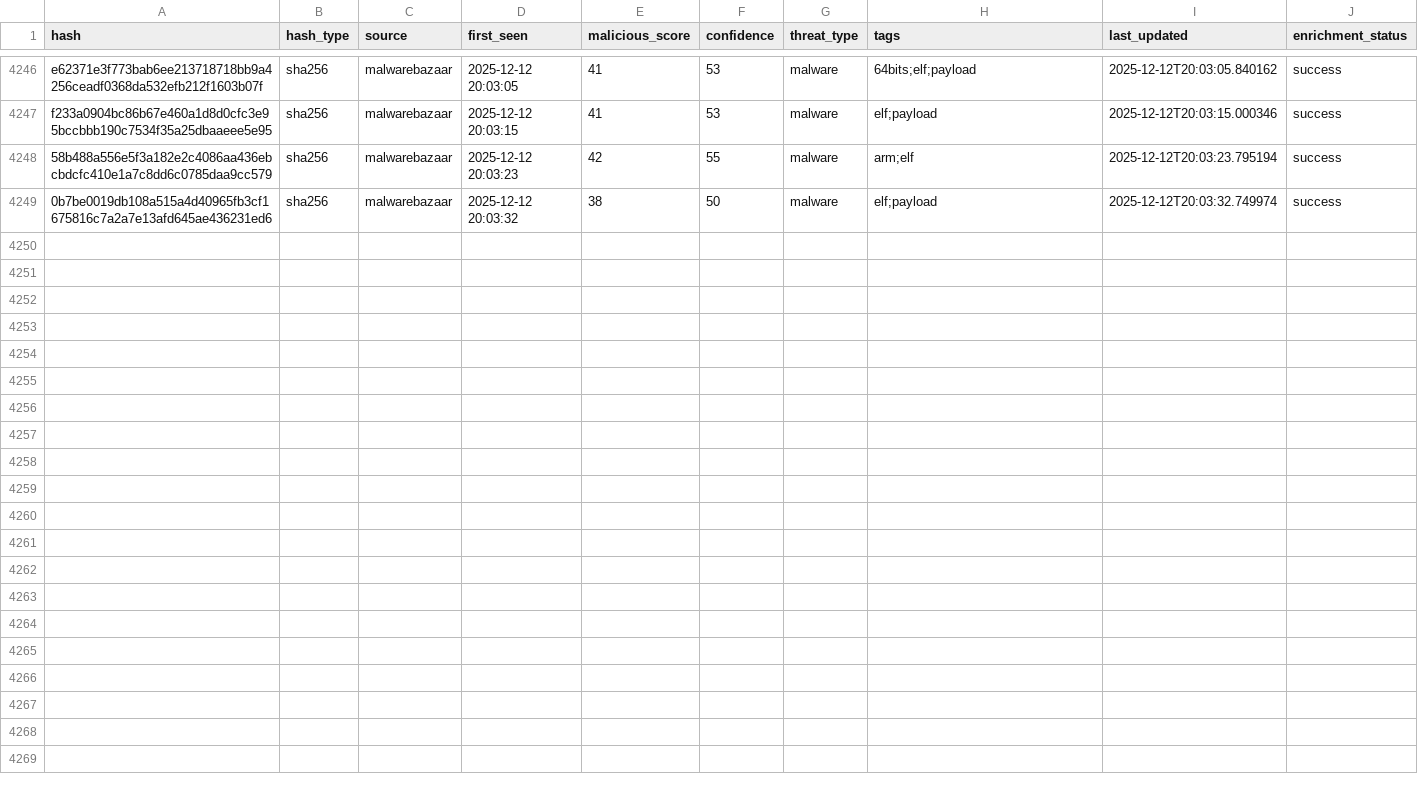
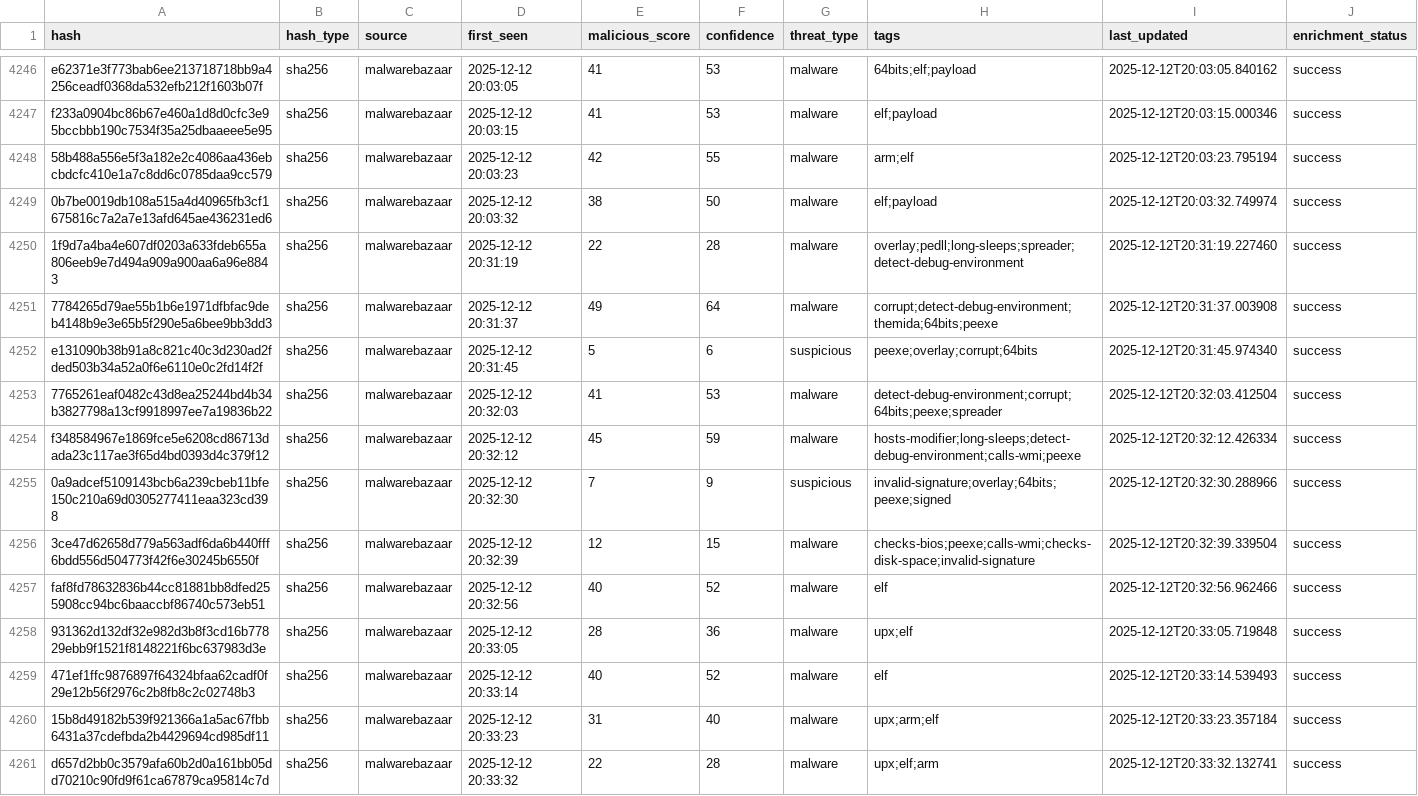
Before and after one commit to mohamadyaghoobii/threat-intelligence-csv, a CSV file: threat_intel_latest.csv, drawn as a sheet; only a part is shown, gaps mark what is left out; the diff names each change by its address in the sheet, - before the commit and + after, or states it on an @@ line.

Commit message:
TI Update 20251212_203425

```diff
--- a/threat_intel_latest.csv
+++ b/threat_intel_latest.csv
+row 4250: 1f9d7a4ba4e607df0203a633fdeb655a806eeb9e7d494a909a900aa6a96e8843 | sha256 | malwarebazaar | 2025-12-12 20:31:19 | 22 | 28 | malware | overlay;pedll;long-sleeps;spreader;detect-debug-environment | 2025-12-12T20:31:19.227460 | success
+row 4251: 7784265d79ae55b1b6e1971dfbfac9deb4148b9e3e65b5f290e5a6bee9bb3dd3 | sha256 | malwarebazaar | 2025-12-12 20:31:37 | 49 | 64 | malware | corrupt;detect-debug-environment;themida;64bits;peexe | 2025-12-12T20:31:37.003908 | success
+row 4252: e131090b38b91a8c821c40c3d230ad2fded503b34a52a0f6e6110e0c2fd14f2f | sha256 | malwarebazaar | 2025-12-12 20:31:45 | 5 | 6 | suspicious | peexe;overlay;corrupt;64bits | 2025-12-12T20:31:45.974340 | success
+row 4253: 7765261eaf0482c43d8ea25244bd4b34b3827798a13cf9918997ee7a19836b22 | sha256 | malwarebazaar | 2025-12-12 20:32:03 | 41 | 53 | malware | detect-debug-environment;corrupt;64bits;peexe;spreader | 2025-12-12T20:32:03.412504 | success
+row 4254: f348584967e1869fce5e6208cd86713dada23c117ae3f65d4bd0393d4c379f12 | sha256 | malwarebazaar | 2025-12-12 20:32:12 | 45 | 59 | malware | hosts-modifier;long-sleeps;detect-debug-environment;calls-wmi;peexe | 2025-12-12T20:32:12.426334 | success
+row 4255: 0a9adcef5109143bcb6a239cbeb11bfe150c210a69d0305277411eaa323cd398 | sha256 | malwarebazaar | 2025-12-12 20:32:30 | 7 | 9 | suspicious | invalid-signature;overlay;64bits;peexe;signed | 2025-12-12T20:32:30.288966 | success
+row 4256: 3ce47d62658d779a563adf6da6b440fff6bdd556d504773f42f6e30245b6550f | sha256 | malwarebazaar | 2025-12-12 20:32:39 | 12 | 15 | malware | checks-bios;peexe;calls-wmi;checks-disk-space;invalid-signature | 2025-12-12T20:32:39.339504 | success
+row 4257: faf8fd78632836b44cc81881bb8dfed255908cc94bc6baaccbf86740c573eb51 | sha256 | malwarebazaar | 2025-12-12 20:32:56 | 40 | 52 | malware | elf | 2025-12-12T20:32:56.962466 | success
+row 4258: 931362d132df32e982d3b8f3cd16b77829ebb9f1521f8148221f6bc637983d3e | sha256 | malwarebazaar | 2025-12-12 20:33:05 | 28 | 36 | malware | upx;elf | 2025-12-12T20:33:05.719848 | success
+row 4259: 471ef1ffc9876897f64324bfaa62cadf0f29e12b56f2976c2b8fb8c2c02748b3 | sha256 | malwarebazaar | 2025-12-12 20:33:14 | 40 | 52 | malware | elf | 2025-12-12T20:33:14.539493 | success
+row 4260: 15b8d49182b539f921366a1a5ac67fbb6431a37cdefbda2b4429694cd985df11 | sha256 | malwarebazaar | 2025-12-12 20:33:23 | 31 | 40 | malware | upx;arm;elf | 2025-12-12T20:33:23.357184 | success
+row 4261: d657d2bb0c3579afa60b2d0a161bb05dd70210c90fd9f61ca67879ca95814c7d | sha256 | malwarebazaar | 2025-12-12 20:33:32 | 22 | 28 | malware | upx;elf;arm | 2025-12-12T20:33:32.132741 | success
```
